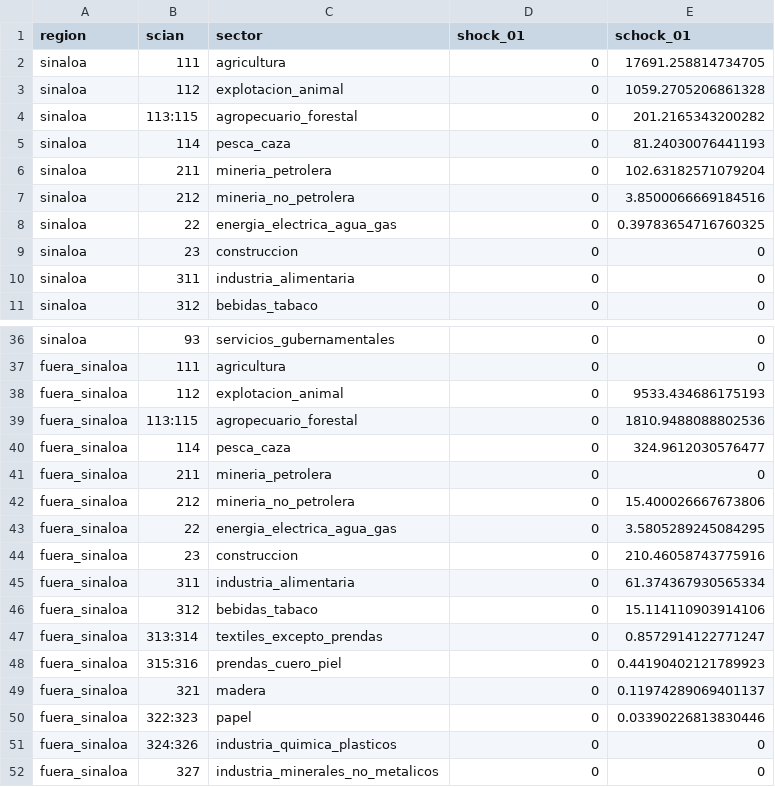
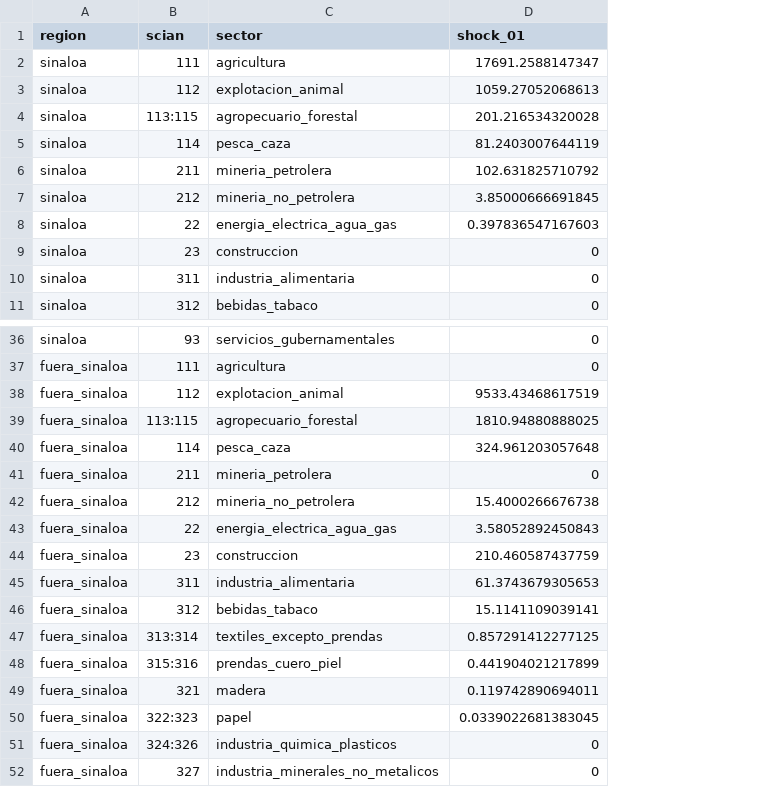
Before and after one commit to elbecerrasoto/sinaloa_calc, a TSV file: data/shocks.tsv, drawn as a sheet; only a part is shown, gaps mark what is left out; the diff names each change by its address in the sheet, - before the commit and + after, or states it on an @@ line.

Commit message:
fix col name on shocks.tsv

```diff
--- a/data/shocks.tsv
+++ b/data/shocks.tsv
-column E (schock_01), rows 2-11: 17691.258814734705 | 1059.2705206861328 | 201.2165343200282 | 81.24030076441193 | 102.63182571079204 | 3.8500066669184516 | 0.39783654716760325 | 0 | 0 | 0; rows 36-52: 0 | 0 | 9533.434686175193 | 1810.9488088802536 | 324.9612030576477 | 0 | 15.400026667673806 | 3.5805289245084295 | 210.46058743775916 | 61.374367930565334 | 15.114110903914106 | 0.8572914122771247 | 0.44190402121789923 | 0.11974289069401137 | 0.03390226813830446 | 0 | 0
-D2 (shock_01): 0
+D2 (shock_01): 17691.2588147347
-D3 (shock_01): 0
+D3 (shock_01): 1059.27052068613
-D4 (shock_01): 0
+D4 (shock_01): 201.216534320028
-D5 (shock_01): 0
+D5 (shock_01): 81.2403007644119
-D6 (shock_01): 0
+D6 (shock_01): 102.631825710792
-D7 (shock_01): 0
+D7 (shock_01): 3.85000666691845
-D8 (shock_01): 0
+D8 (shock_01): 0.397836547167603
-D38 (shock_01): 0
+D38 (shock_01): 9533.43468617519
-D39 (shock_01): 0
+D39 (shock_01): 1810.94880888025
-D40 (shock_01): 0
+D40 (shock_01): 324.961203057648
-D42 (shock_01): 0
+D42 (shock_01): 15.4000266676738
-D43 (shock_01): 0
+D43 (shock_01): 3.58052892450843
-D44 (shock_01): 0
+D44 (shock_01): 210.460587437759
-D45 (shock_01): 0
+D45 (shock_01): 61.3743679305653
-D46 (shock_01): 0
+D46 (shock_01): 15.1141109039141
-D47 (shock_01): 0
+D47 (shock_01): 0.857291412277125
-D48 (shock_01): 0
+D48 (shock_01): 0.441904021217899
-D49 (shock_01): 0
+D49 (shock_01): 0.119742890694011
-D50 (shock_01): 0
+D50 (shock_01): 0.0339022681383045
```
